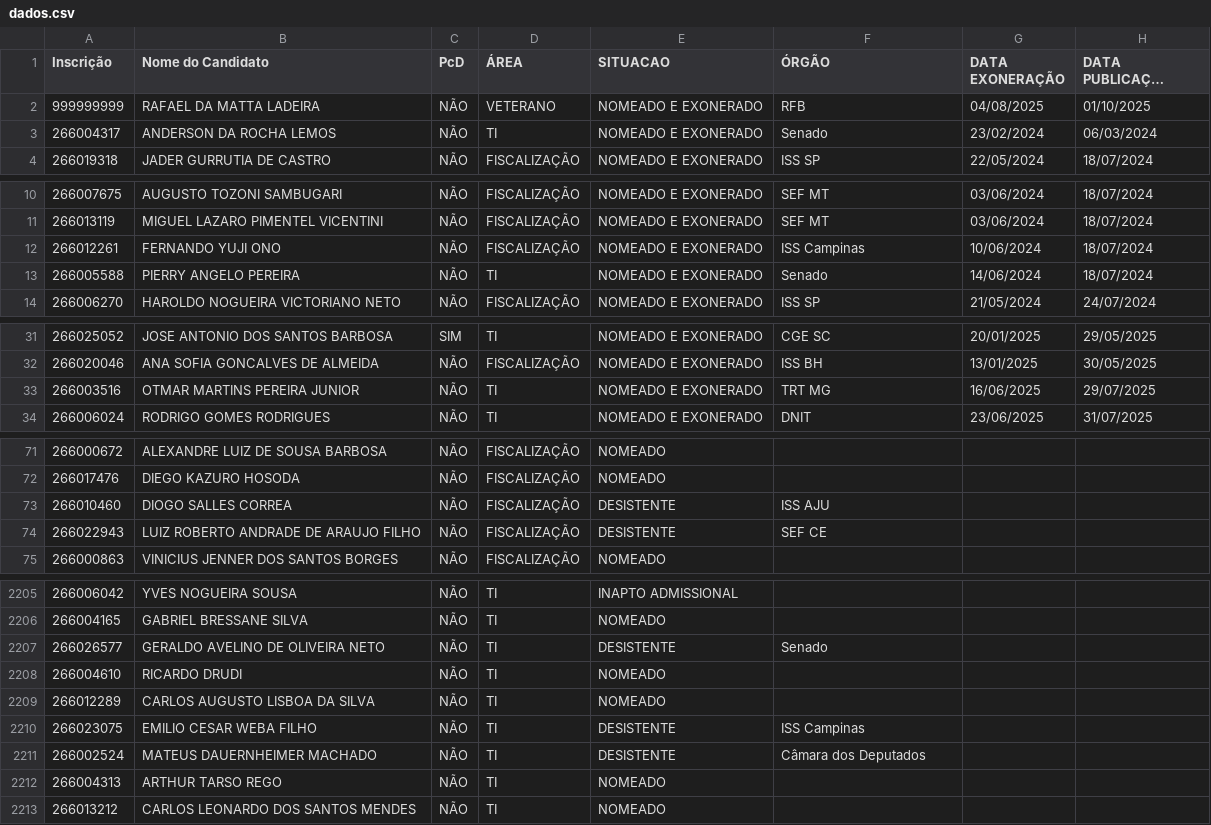
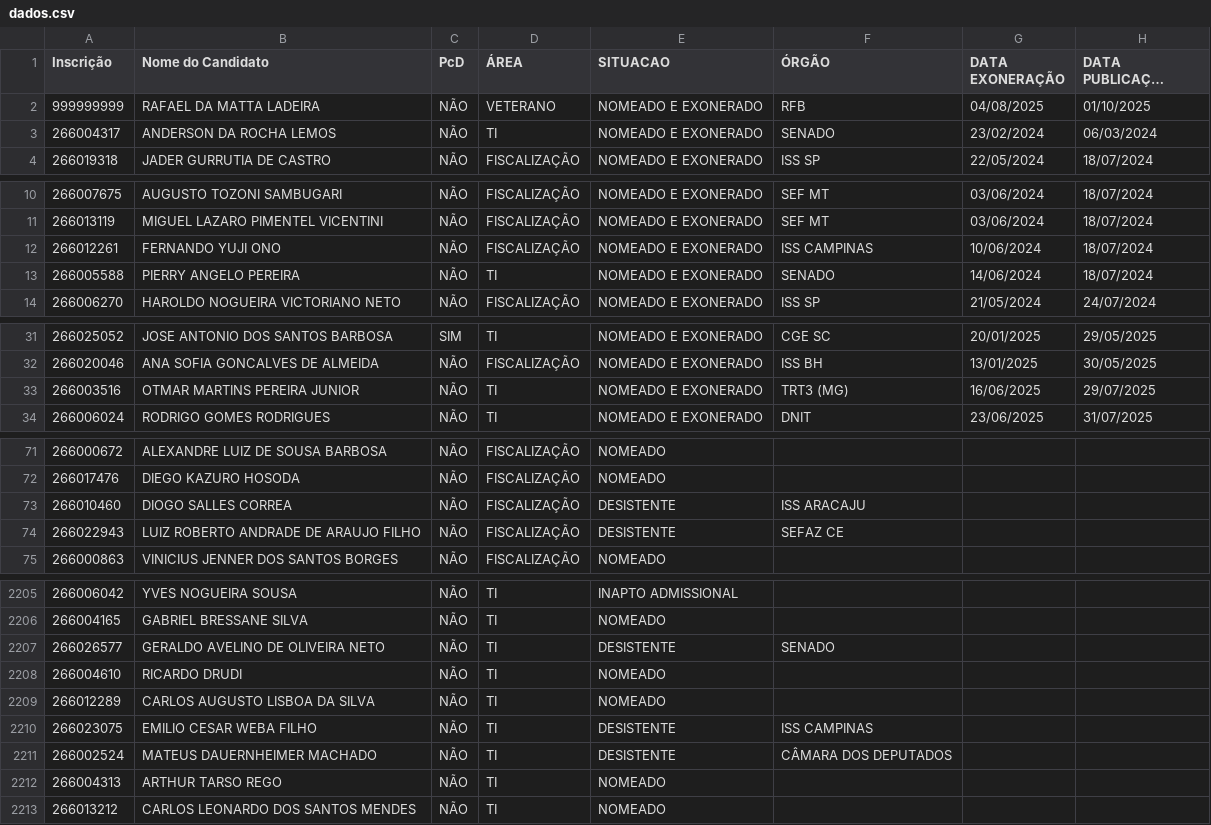
Before and after one commit to observatoriosefmg/observatoriosefmg.github.io, a CSV file: evasao/data/dados.csv, drawn as a sheet; only a part is shown, gaps mark what is left out; long unchanged cells end in …; the diff covers the shown part only.

Commit message:
Ajustes órgãos

```diff
--- a/evasao/data/dados.csv
+++ b/evasao/data/dados.csv
@@ -2,3 +2,3 @@
 999999999;RAFAEL DA MATTA LADEIRA;NÃO;VETERANO;NOMEADO E EXONERADO;RFB;04/08/2025;01/10/2025
-266004317;ANDERSON DA ROCHA LEMOS;NÃO;TI;NOMEADO E EXONERADO;Senado;23/02/2024;06/03/2024
+266004317;ANDERSON DA ROCHA LEMOS;NÃO;TI;NOMEADO E EXONERADO;SENADO;23/02/2024;06/03/2024
 266019318;JADER GURRUTIA DE CASTRO;NÃO;FISCALIZAÇÃO;NOMEADO E EXONERADO;ISS SP;22/05/2024;18/07/2024
@@ -11,4 +11,4 @@
 266013119;MIGUEL LAZARO PIMENTEL VICENTINI;NÃO;FISCALIZAÇÃO;NOMEADO E EXONERADO;SEF MT;03/06/2024;18/07/2024
-266012261;FERNANDO YUJI ONO;NÃO;FISCALIZAÇÃO;NOMEADO E EXONERADO;ISS Campinas;10/06/2024;18/07/2024
-266005588;PIERRY ANGELO PEREIRA;NÃO;TI;NOMEADO E EXONERADO;Senado;14/06/2024;18/07/2024
+266012261;FERNANDO YUJI ONO;NÃO;FISCALIZAÇÃO;NOMEADO E EXONERADO;ISS CAMPINAS;10/06/2024;18/07/2024
+266005588;PIERRY ANGELO PEREIRA;NÃO;TI;NOMEADO E EXONERADO;SENADO;14/06/2024;18/07/2024
 266006270;HAROLDO NOGUEIRA VICTORIANO NETO;NÃO;FISCALIZAÇÃO;NOMEADO E EXONERADO;ISS SP;21/05/2024;24/07/2024
@@ -32,3 +32,3 @@
 266020046;ANA SOFIA GONCALVES DE ALMEIDA;NÃO;FISCALIZAÇÃO;NOMEADO E EXONERADO;ISS BH;13/01/2025;30/05/2025
-266003516;OTMAR MARTINS PEREIRA JUNIOR;NÃO;TI;NOMEADO E EXONERADO;TRT MG;16/06/2025;29/07/2025
+266003516;OTMAR MARTINS PEREIRA JUNIOR;NÃO;TI;NOMEADO E EXONERADO;TRT3 (MG);16/06/2025;29/07/2025
 266006024;RODRIGO GOMES RODRIGUES;NÃO;TI;NOMEADO E EXONERADO;DNIT;23/06/2025;31/07/2025
@@ -72,4 +72,4 @@
 266017476;DIEGO KAZURO HOSODA;NÃO;FISCALIZAÇÃO;NOMEADO;;;
-266010460;DIOGO SALLES CORREA;NÃO;FISCALIZAÇÃO;DESISTENTE;ISS AJU;;
-266022943;LUIZ ROBERTO ANDRADE DE ARAUJO FILHO;NÃO;FISCALIZAÇÃO;DESISTENTE;SEF CE;;
+266010460;DIOGO SALLES CORREA;NÃO;FISCALIZAÇÃO;DESISTENTE;ISS ARACAJU;;
+266022943;LUIZ ROBERTO ANDRADE DE ARAUJO FILHO;NÃO;FISCALIZAÇÃO;DESISTENTE;SEFAZ CE;;
 266000863;VINICIUS JENNER DOS SANTOS BORGES;NÃO;FISCALIZAÇÃO;NOMEADO;;;
@@ -2206,7 +2206,7 @@
 266004165;GABRIEL BRESSANE SILVA;NÃO;TI;NOMEADO;;;
-266026577;GERALDO AVELINO DE OLIVEIRA NETO;NÃO;TI;DESISTENTE;Senado;;
+266026577;GERALDO AVELINO DE OLIVEIRA NETO;NÃO;TI;DESISTENTE;SENADO;;
 266004610;RICARDO DRUDI;NÃO;TI;NOMEADO;;;
 266012289;CARLOS AUGUSTO LISBOA DA SILVA;NÃO;TI;NOMEADO;;;
-266023075;EMILIO CESAR WEBA FILHO;NÃO;TI;DESISTENTE;ISS Campinas;;
-266002524;MATEUS DAUERNHEIMER MACHADO;NÃO;TI;DESISTENTE;Câmara dos Deputados;;
+266023075;EMILIO CESAR WEBA FILHO;NÃO;TI;DESISTENTE;ISS CAMPINAS;;
+266002524;MATEUS DAUERNHEIMER MACHADO;NÃO;TI;DESISTENTE;CÂMARA DOS DEPUTADOS;;
 266004313;ARTHUR TARSO REGO;NÃO;TI;NOMEADO;;;
```
Also changed, not shown: 15 edited cells elsewhere in this file, 3 other files.
